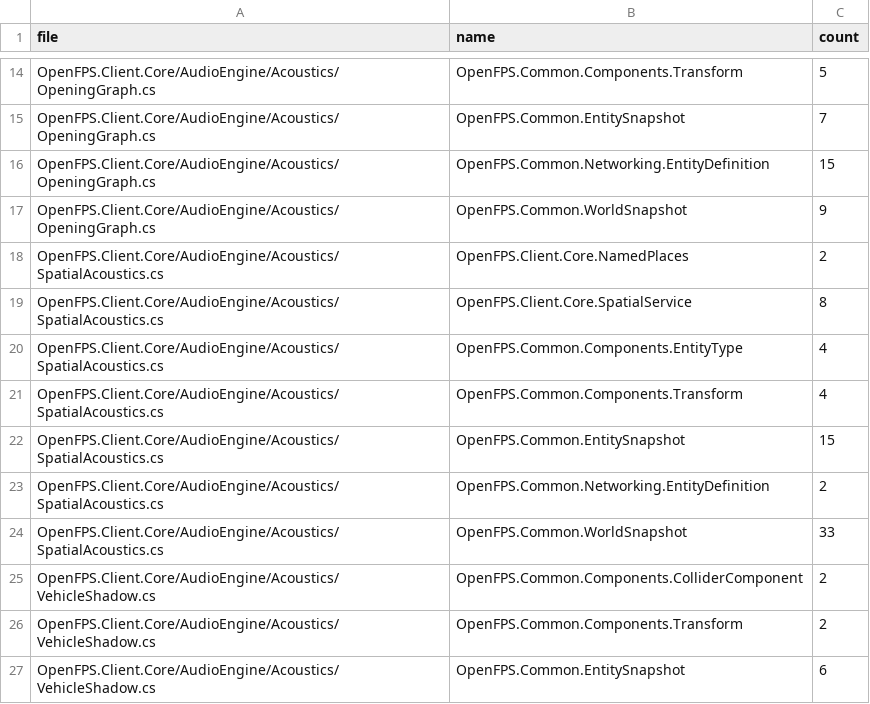
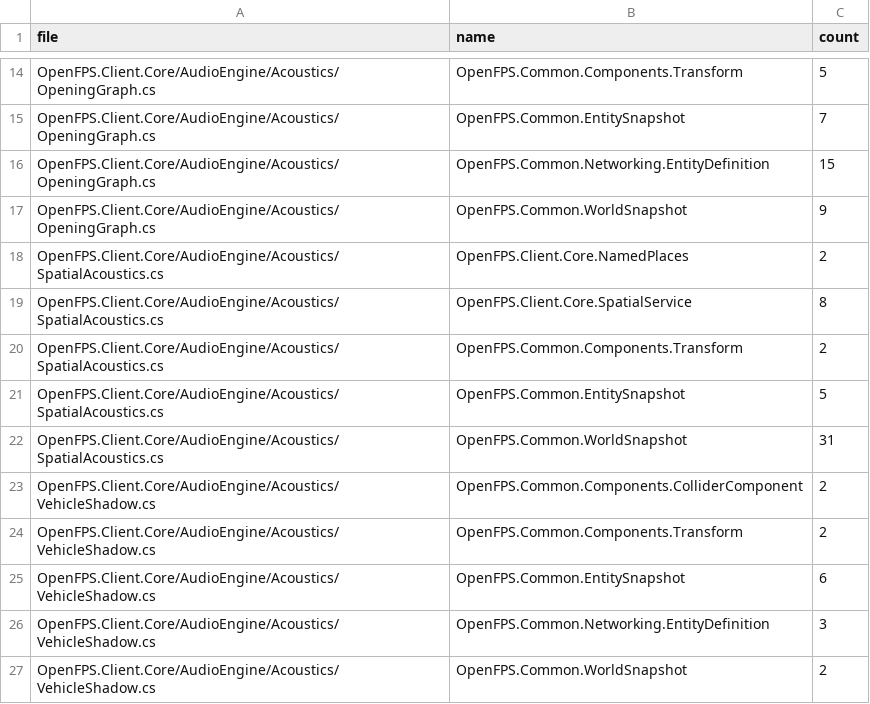
Before and after one commit to churst90/open-fps, a TSV file: OpenFPS.Tests/LibraryBoundary/allowed.tsv, drawn as a sheet; only a part is shown, gaps mark what is left out; the shorter side is filled out with more unchanged rows.

```diff
--- a/OpenFPS.Tests/LibraryBoundary/allowed.tsv
+++ b/OpenFPS.Tests/LibraryBoundary/allowed.tsv
@@ -19,7 +19,5 @@ OpenFPS.Client.Core/AudioEngine/Acoustics/SpatialAcoustics.cs	OpenFPS.Client.Cor
 OpenFPS.Client.Core/AudioEngine/Acoustics/SpatialAcoustics.cs	OpenFPS.Client.Core.SpatialService	8
-OpenFPS.Client.Core/AudioEngine/Acoustics/SpatialAcoustics.cs	OpenFPS.Common.Components.EntityType	4
-OpenFPS.Client.Core/AudioEngine/Acoustics/SpatialAcoustics.cs	OpenFPS.Common.Components.Transform	4
-OpenFPS.Client.Core/AudioEngine/Acoustics/SpatialAcoustics.cs	OpenFPS.Common.EntitySnapshot	15
-OpenFPS.Client.Core/AudioEngine/Acoustics/SpatialAcoustics.cs	OpenFPS.Common.Networking.EntityDefinition	2
-OpenFPS.Client.Core/AudioEngine/Acoustics/SpatialAcoustics.cs	OpenFPS.Common.WorldSnapshot	33
+OpenFPS.Client.Core/AudioEngine/Acoustics/SpatialAcoustics.cs	OpenFPS.Common.Components.Transform	2
+OpenFPS.Client.Core/AudioEngine/Acoustics/SpatialAcoustics.cs	OpenFPS.Common.EntitySnapshot	5
+OpenFPS.Client.Core/AudioEngine/Acoustics/SpatialAcoustics.cs	OpenFPS.Common.WorldSnapshot	31
 OpenFPS.Client.Core/AudioEngine/Acoustics/VehicleShadow.cs	OpenFPS.Common.Components.ColliderComponent	2
```
Also changed, not shown: 29 other files.
